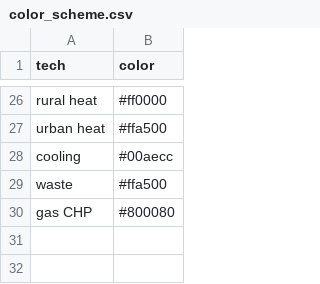
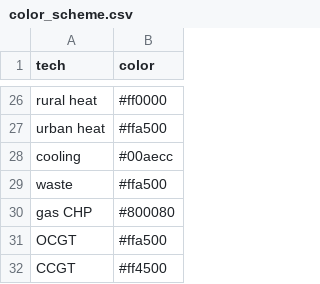
Before and after one commit to martavp/pypsa-eur-sec-30-path, a CSV file: paper_graphics/color_scheme.csv, drawn as a sheet; only a part is shown, gaps mark what is left out; the diff names each change by its address in the sheet, - before the commit and + after, or states it on an @@ line.

```diff
--- a/paper_graphics/color_scheme.csv
+++ b/paper_graphics/color_scheme.csv
+row 31: OCGT | #ffa500
+row 32: CCGT | #ff4500
```
Also changed, not shown: 16 other files.
